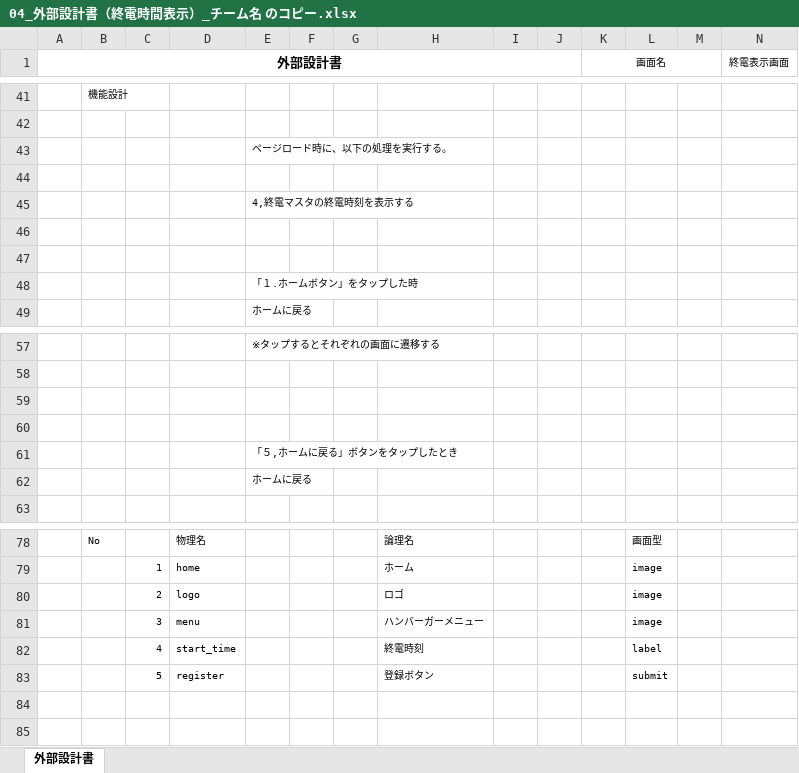
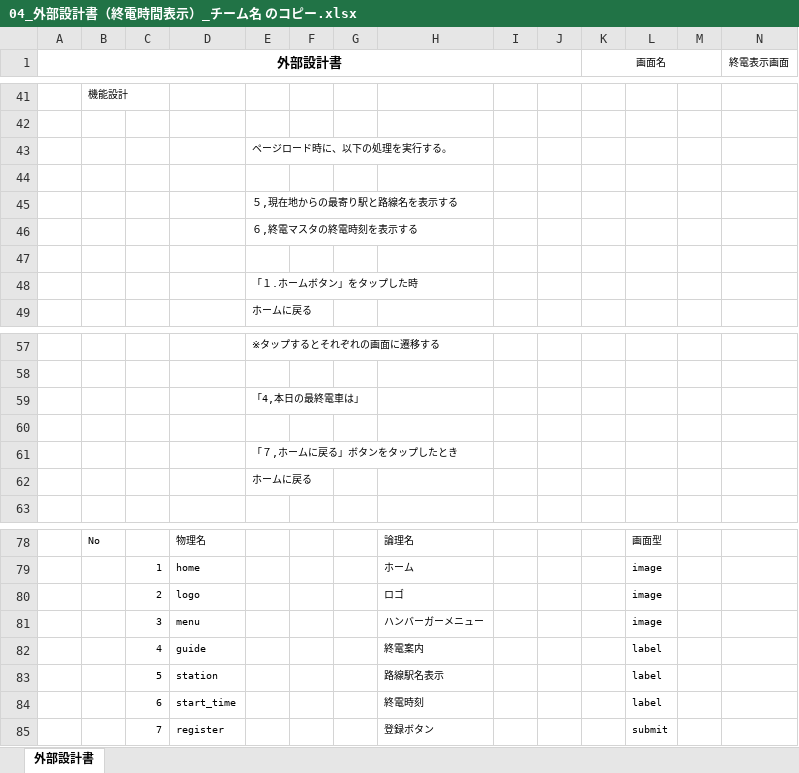
Before and after one commit to dojo2023/A-2, an Excel workbook: doc/外部設計/04_外部設計書（終電時間表示）_チーム名 のコピー.xlsx, sheet 外部設計書, drawn as a sheet; only a part is shown, gaps mark what is left out; values as stored, in another font and other column widths than the file's, no borders; charts and pictures not drawn; removed rows and columns are numbered as before the commit, all else as after; rows hold the shown columns only; the diff names each change by its address in the sheet, - before the commit and + after, or states it on an @@ line.

Commit message:
Update 04_外部設計書（終電時間表示）_チーム名 のコピー.xlsx

```diff
--- a/doc/外部設計/04_外部設計書（終電時間表示）_チーム名 のコピー.xlsx (sheet 外部設計書)
+++ b/doc/外部設計/04_外部設計書（終電時間表示）_チーム名 のコピー.xlsx (sheet 外部設計書)
-E45: 4,終電マスタの終電時刻を表示する
+E45: ５,現在地からの最寄り駅と路線名を表示する
-E46: (empty)
+E46: ６,終電マスタの終電時刻を表示する
+row 59:  |  |  |  | 「4,本日の最終電車は」
-row 60: (empty)
-E61: 「５,ホームに戻る」ボタンをタップしたとき
+E61: 「７,ホームに戻る」ボタンをタップしたとき
+row 82:  |  | 4 | guide |  |  |  | 終電案内 |  |  |  | label
+row 83:  |  | 5 | station |  |  |  | 路線駅名表示 |  |  |  | label
-C84: 4
+C84: 6
-C85: 5
+C85: 7
```
Also changed, not shown: charts or pictures.
